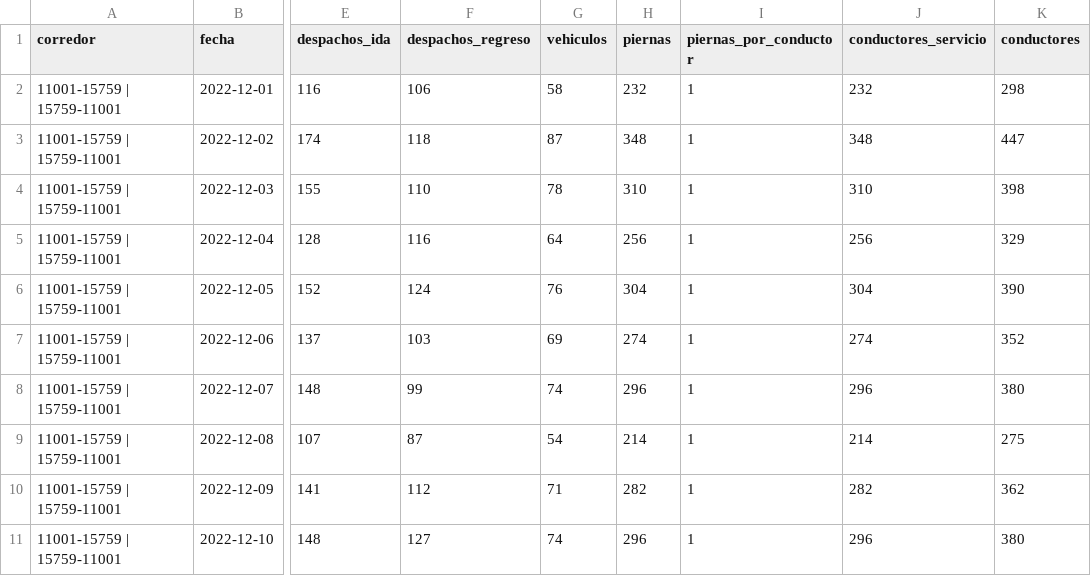
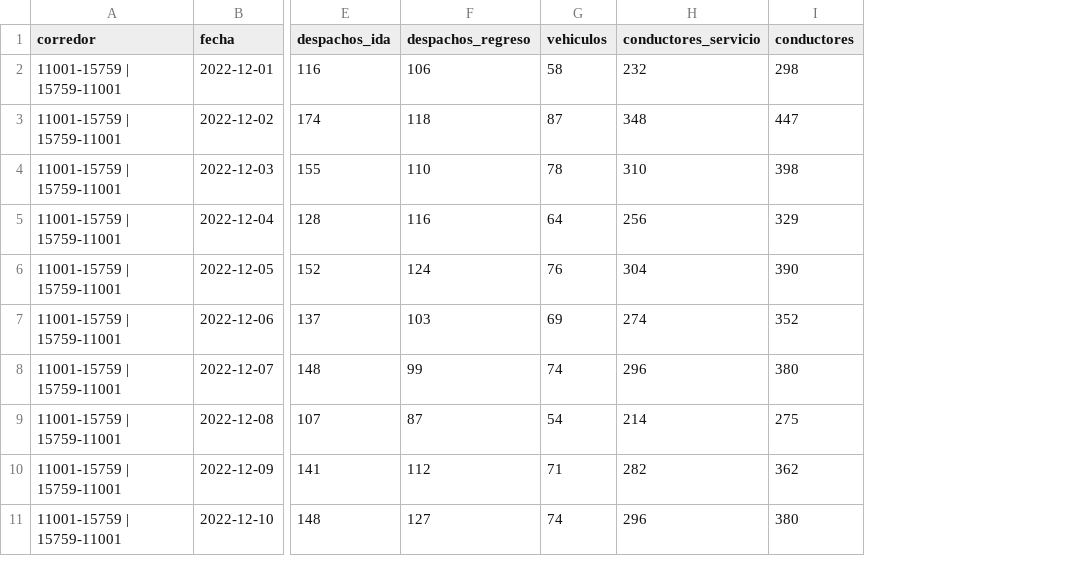
Before and after one commit to danielgonzalez2709/Trabajo3_Redes_Neuronales, a CSV file: results/data/m1/operacion/flota_por_corredor.csv, drawn as a sheet; only a part is shown, gaps mark what is left out; the diff names each change by its address in the sheet, - before the commit and + after, or states it on an @@ line.

```diff
--- a/results/data/m1/operacion/flota_por_corredor.csv
+++ b/results/data/m1/operacion/flota_por_corredor.csv
-column H (piernas), rows 2-11: 232 | 348 | 310 | 256 | 304 | 274 | 296 | 214 | 282 | 296
-column I (piernas_por_conductor), rows 2-11: all 1
```
Also changed, not shown: results/data/m1/operacion/dimensionamiento_ejemplo.csv, 13 other files.
